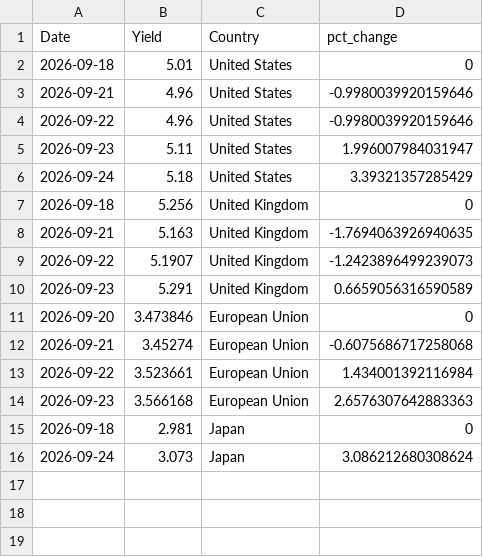
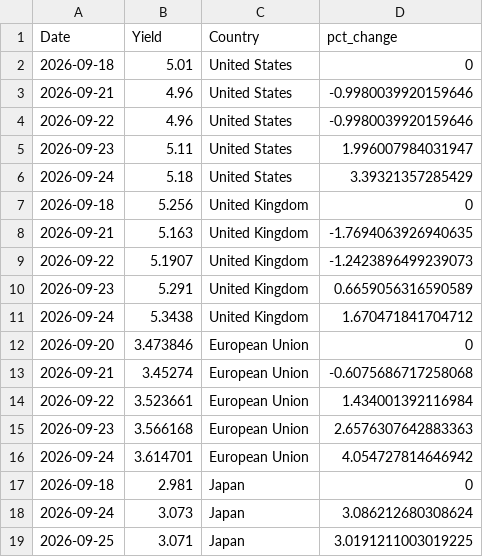
Before and after one commit to ryanSlatt/Bond-Yields, a CSV file: output/bond_yields.csv, drawn as a sheet; the diff names each change by its address in the sheet, - before the commit and + after, or states it on an @@ line.

```diff
--- a/output/bond_yields.csv
+++ b/output/bond_yields.csv
+row 11: 2026-09-24 | 5.3438 | United Kingdom | 1.670471841704712
+row 16: 2026-09-24 | 3.614701 | European Union | 4.054727814646942
+row 19: 2026-09-25 | 3.071 | Japan | 3.0191211003019225
```
